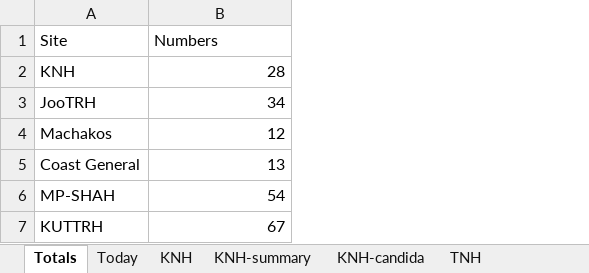
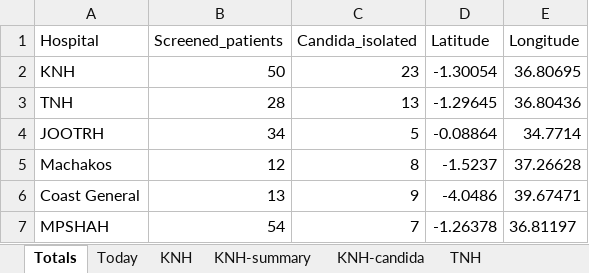
Before and after one commit to MakiniMakini/map-amr-kenya-dashboard, an Excel workbook: data/candidemia-data.xlsx, sheet Totals, drawn as a sheet; values as stored, in another font and other column widths than the file's, no borders; removed rows and columns are numbered as before the commit, all else as after; the diff names each change by its address in the sheet, - before the commit and + after, or states it on an @@ line.

```diff
--- a/data/candidemia-data.xlsx (sheet Totals)
+++ b/data/candidemia-data.xlsx (sheet Totals)
+column C, row 2: 23; rows 4-7: 5 | 8 | 9 | 7
+column D, row 2: -1.30054; rows 4-7: -0.08864 | -1.5237 | -4.0486 | -1.26378
+column E, row 2: 36.80695; rows 4-7: 34.7714 | 37.26628 | 39.67471 | 36.81197
-row 1: Site | Numbers
+row 1: Hospital | Screened_patients | Candida_isolated | Latitude | Longitude
-B2: 28
+B2: 50
+row 3: TNH | 28 | 13 | -1.29645 | 36.80436
-A4: JooTRH
+A4: JOOTRH
-A7: MP-SHAH
+A7: MPSHAH
-row 7: KUTTRH | 67
```
Also changed, not shown: 43 other files.
